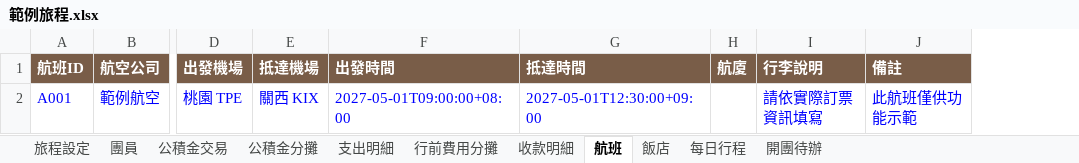
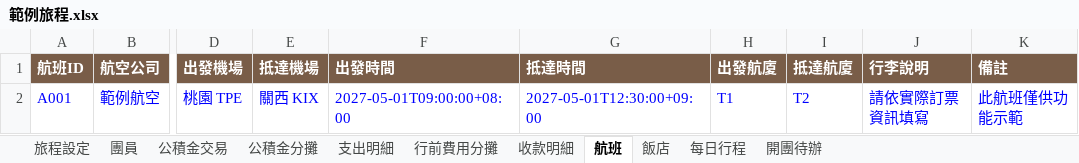
Before and after one commit to jun870805/trip-mate, an Excel workbook: frontend/public/templates/範例旅程.xlsx, sheet 航班, drawn as a sheet; only a part is shown, gaps mark what is left out; values as stored, in another font and other column widths than the file's, no borders; removed rows and columns are numbered as before the commit, all else as after; the diff names each change by its address in the sheet, - before the commit and + after, or states it on an @@ line.

```diff
--- a/frontend/public/templates/範例旅程.xlsx (sheet 航班)
+++ b/frontend/public/templates/範例旅程.xlsx (sheet 航班)
-column H (航廈), empty
+column H (出發航廈), row 2: T1
+column I (抵達航廈), row 2: T2
```
Also changed, not shown: sheet 飯店, frontend/public/templates/旅程目錄範本.xlsx, frontend/public/templates/每趟旅程範本.xlsx, 47 other files.
